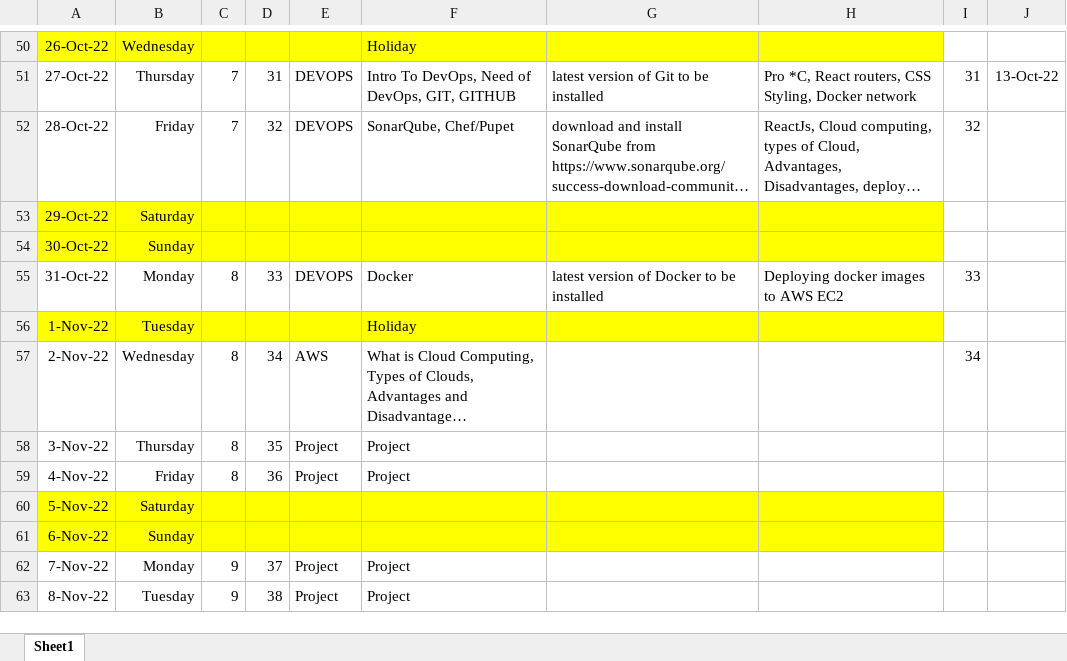
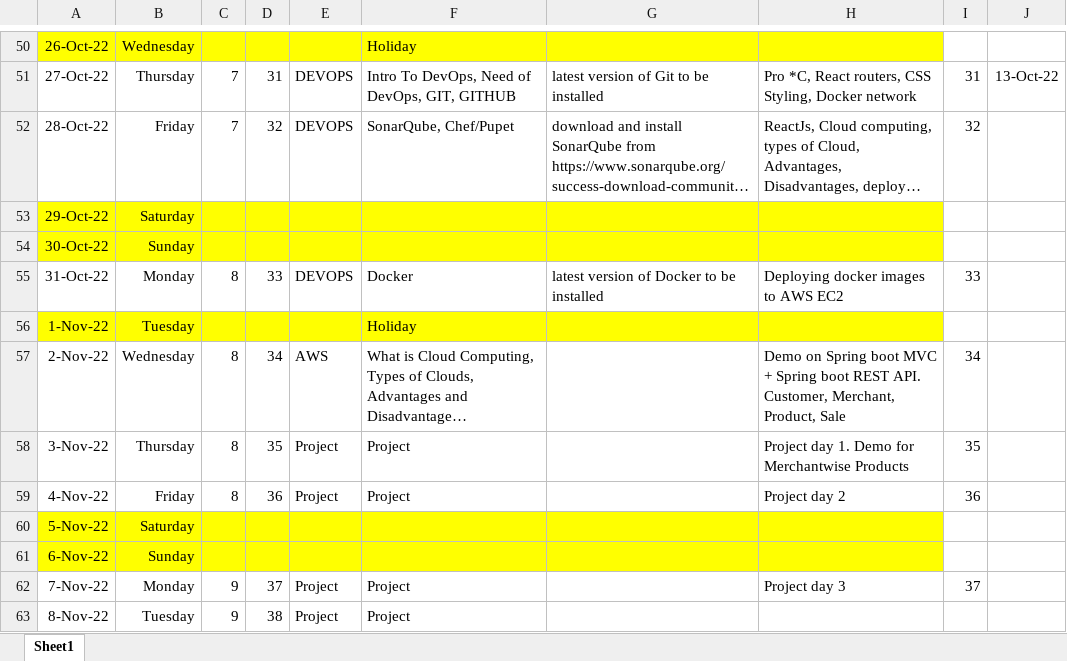
Before and after one commit to jagasia/empower12Sep2022, an Excel workbook: TOC_Jag_38_days_v1.xlsx, sheet Sheet1, drawn as a sheet; only a part is shown, gaps mark what is left out; long unchanged cells end in …; values as stored, in another font and other column widths than the file's, no borders; the diff names each change by its address in the sheet, - before the commit and + after, or states it on an @@ line.

```diff
--- a/TOC_Jag_38_days_v1.xlsx (sheet Sheet1)
+++ b/TOC_Jag_38_days_v1.xlsx (sheet Sheet1)
-H57: (empty)
+H57: Demo on Spring boot MVC + Spring boot REST API. Customer, Merchant, Product, Sale
-H58: (empty)
+H58: Project day 1. Demo for Merchantwise Products
-I58: (empty)
+I58: 35
-H59: (empty)
+H59: Project day 2
-I59: (empty)
+I59: 36
-H62: (empty)
+H62: Project day 3
-I62: (empty)
+I62: 37
```
Also changed, not shown: 15 other files.
